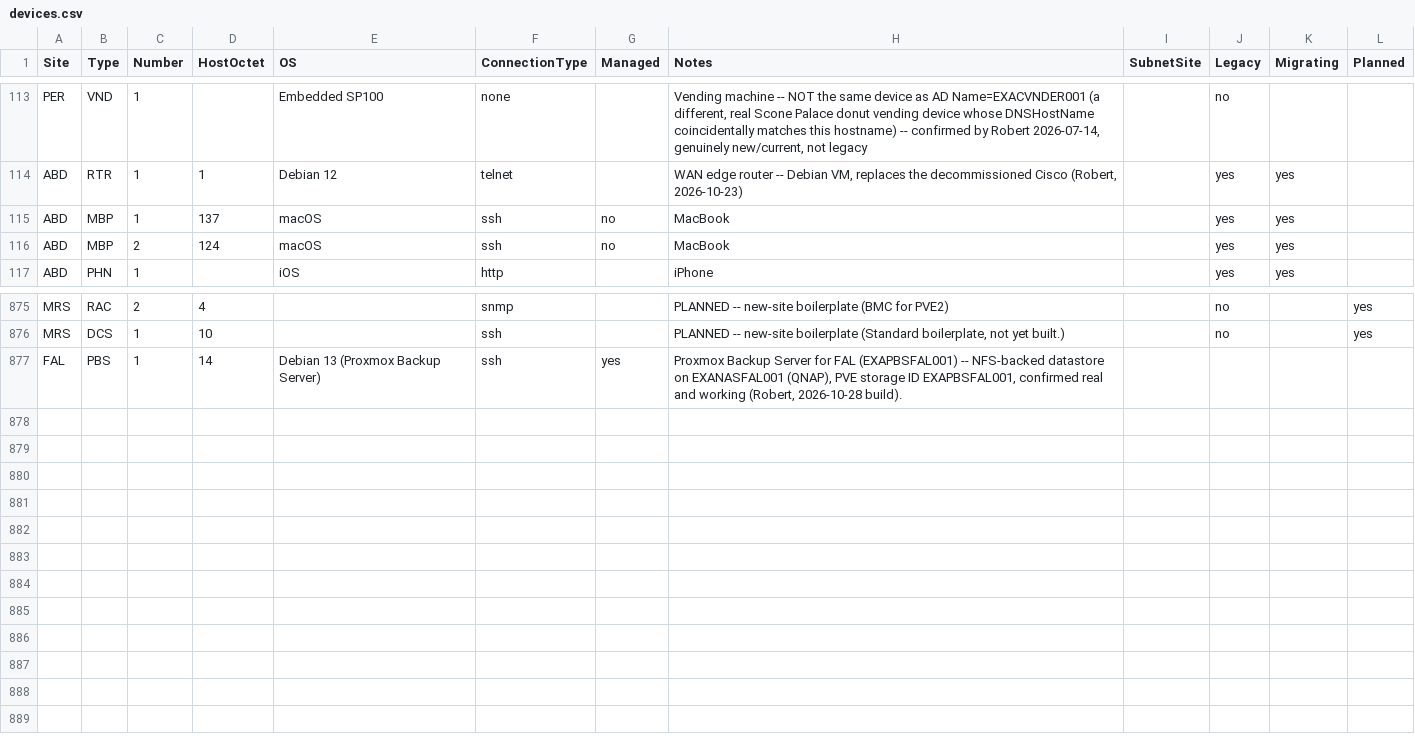
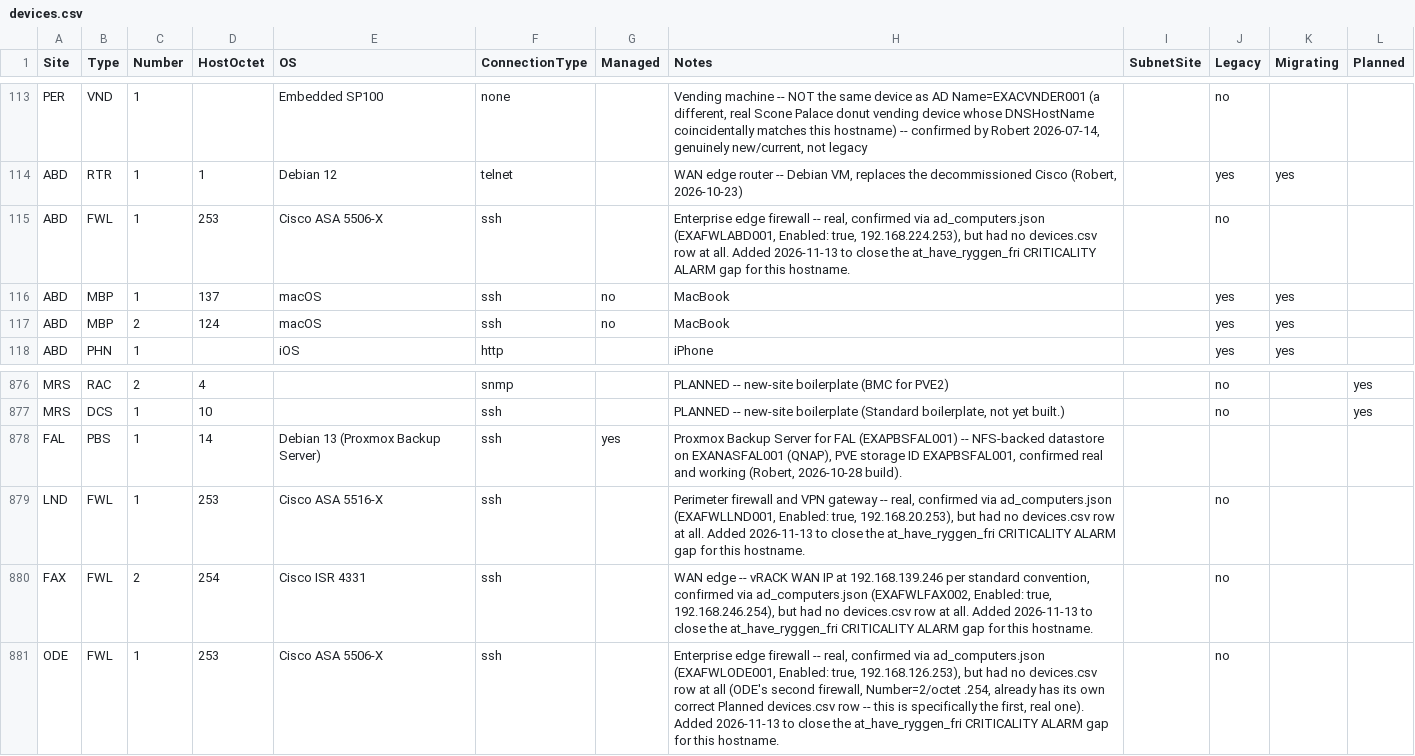
Before and after one commit to knightmare2600/example_music_infra, a CSV file: benarbejde/devices.csv, drawn as a sheet; only a part is shown, gaps mark what is left out.

```diff
--- a/benarbejde/devices.csv
+++ b/benarbejde/devices.csv
@@ -114,2 +114,3 @@ PER,VND,1,,Embedded SP100,none,,"Vending machine -- NOT the same device as AD Na
 ABD,RTR,1,1,Debian 12,telnet,,"WAN edge router -- Debian VM, replaces the decommissioned Cisco (Robert, 2026-10-23)",,yes,yes,
+ABD,FWL,1,253,Cisco ASA 5506-X,ssh,,"Enterprise edge firewall -- real, confirmed via ad_computers.json (EXAFWLABD001, Enabled: true, 192.168.224.253), but had no devices.csv row at all. Added 2026-11-13 to close the at_have_ryggen_fri CRITICALITY ALARM gap for this hostname.",,no,,
 ABD,MBP,1,137,macOS,ssh,no,MacBook,,yes,yes,
@@ -877 +878,4 @@ MRS,DCS,1,10,,ssh,,"PLANNED -- new-site boilerplate (Standard boilerplate, not y
 FAL,PBS,1,14,Debian 13 (Proxmox Backup Server),ssh,yes,"Proxmox Backup Server for FAL (EXAPBSFAL001) -- NFS-backed datastore on EXANASFAL001 (QNAP), PVE storage ID EXAPBSFAL001, confirmed real and working (Robert, 2026-10-28 build).",,,,
+LND,FWL,1,253,Cisco ASA 5516-X,ssh,,"Perimeter firewall and VPN gateway -- real, confirmed via ad_computers.json (EXAFWLLND001, Enabled: true, 192.168.20.253), but had no devices.csv row at all. Added 2026-11-13 to close the at_have_ryggen_fri CRITICALITY ALARM gap for this hostname.",,no,,
+FAX,FWL,2,254,Cisco ISR 4331,ssh,,"WAN edge -- vRACK WAN IP at 192.168.139.246 per standard convention, confirmed via ad_computers.json (EXAFWLFAX002, Enabled: true, 192.168.246.254), but had no devices.csv row at all. Added 2026-11-13 to close the at_have_ryggen_fri CRITICALITY ALARM gap for this hostname.",,no,,
+ODE,FWL,1,253,Cisco ASA 5506-X,ssh,,"Enterprise edge firewall -- real, confirmed via ad_computers.json (EXAFWLODE001, Enabled: true, 192.168.126.253), but had no devices.csv row at all (ODE's second firewall, Number=2/octet .254, already has its own correct Planned devices.csv row -- this is specifically the first, real one). Added 2026-11-13 to close the at_have_ryggen_fri CRITICALITY ALARM gap for this hostname.",,no,,
```
Also changed, not shown: bootstrap/web/proxmox/devices.csv, 1 other file.
